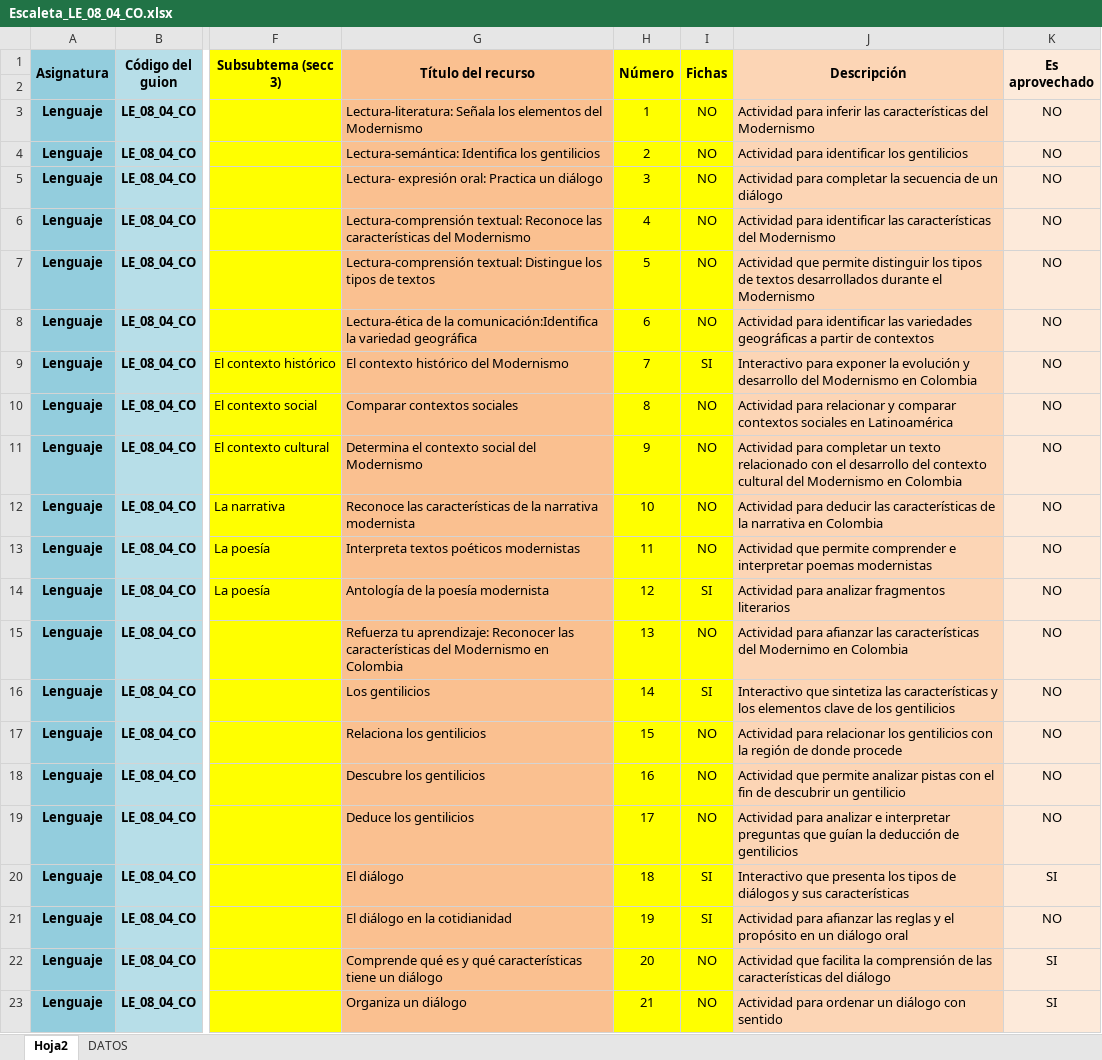
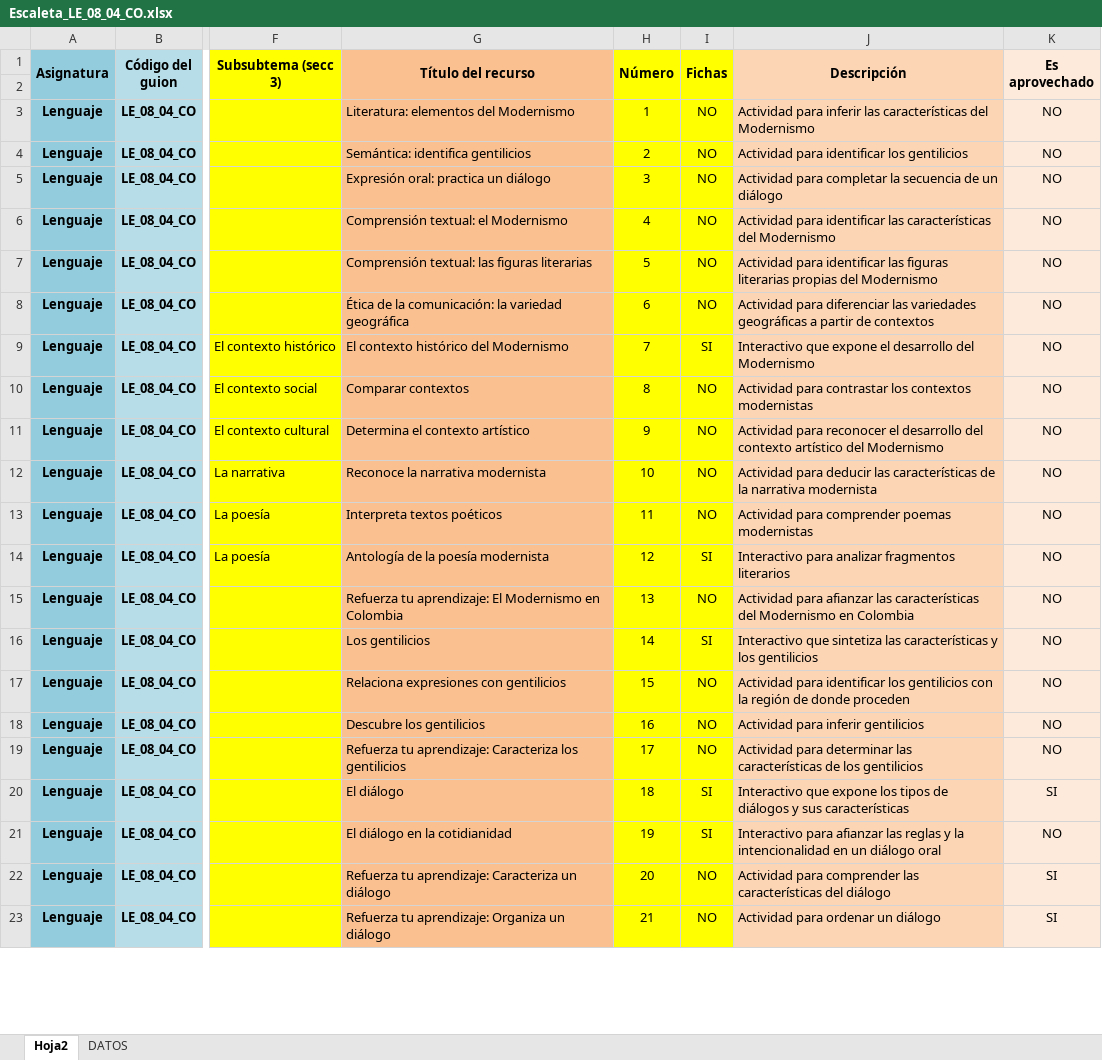
Before and after one commit to AulaPlanetaColombia/Lenguaje, an Excel workbook: fuentes/contenidos/grado08/guion04/Escaleta_LE_08_04_CO.xlsx, sheet Hoja2, drawn as a sheet; only a part is shown, gaps mark what is left out; values as stored, in another font and other column widths than the file's, no borders; the diff covers the shown part only; the diff names each change by its address in the sheet, - before the commit and + after, or states it on an @@ line.

Commit message:
Actualización escaleta guion 4

```diff
--- a/fuentes/contenidos/grado08/guion04/Escaleta_LE_08_04_CO.xlsx (sheet Hoja2)
+++ b/fuentes/contenidos/grado08/guion04/Escaleta_LE_08_04_CO.xlsx (sheet Hoja2)
-G3 (Título del recurso): Lectura-literatura: Señala los elementos del…
+G3 (Título del recurso): Literatura: elementos del…
-G4 (Título del recurso): Lectura-semántica: Identifica los gentilicios
+G4 (Título del recurso): Semántica: identifica gentilicios
-G5 (Título del recurso): Lectura- expresión oral: Practica un diálogo
+G5 (Título del recurso): Expresión oral: practica un diálogo
-G6 (Título del recurso): Lectura-comprensión textual: Reconoce las características del Modernismo
+G6 (Título del recurso): Comprensión textual: el Modernismo
-G7 (Título del recurso): Lectura-comprensión textual: Distingue los tipos de textos
+G7 (Título del recurso): Comprensión textual: las figuras literarias
-J7 (Descripción): Actividad que permite distinguir los tipos de textos desarrollados durante el Modernismo
+J7 (Descripción): Actividad para identificar las figuras literarias propias del Modernismo
-G8 (Título del recurso): Lectura-ética de la comunicación:Identifica la variedad…
+G8 (Título del recurso): Ética de la comunicación: la variedad…
-J8 (Descripción): Actividad para identificar las variedades…
+J8 (Descripción): Actividad para diferenciar las variedades…
-J9 (Descripción): Interactivo para exponer la evolución y desarrollo del Modernismo en Colombia
+J9 (Descripción): Interactivo que expone el desarrollo del Modernismo
-G10 (Título del recurso): Comparar contextos sociales
+G10 (Título del recurso): Comparar contextos
-J10 (Descripción): Actividad para relacionar y comparar contextos sociales en Latinoamérica
+J10 (Descripción): Actividad para contrastar los contextos modernistas
-G11 (Título del recurso): Determina el contexto social del Modernismo
+G11 (Título del recurso): Determina el contexto artístico
-J11 (Descripción): Actividad para completar un texto relacionado con el desarrollo del contexto cultural del Modernismo en Colombia
+J11 (Descripción): Actividad para reconocer el desarrollo del contexto artístico del Modernismo
-G12 (Título del recurso): Reconoce las características de la narrativa modernista
+G12 (Título del recurso): Reconoce la narrativa modernista
-J12 (Descripción): …la narrativa en Colombia
+J12 (Descripción): …la narrativa modernista
-G13 (Título del recurso): Interpreta textos poéticos modernistas
+G13 (Título del recurso): Interpreta textos poéticos
-J13 (Descripción): Actividad que permite comprender e interpretar poemas modernistas
+J13 (Descripción): Actividad para comprender poemas modernistas
-J14 (Descripción): Actividad para analizar…
+J14 (Descripción): Interactivo para analizar…
-G15 (Título del recurso): …tu aprendizaje: Reconocer las características del Modernismo en…
+G15 (Título del recurso): …tu aprendizaje: El Modernismo en…
-J15 (Descripción): …características del Modernimo en Colombia
+J15 (Descripción): …características del Modernismo en Colombia
-J16 (Descripción): …y los elementos clave de los gentilicios
+J16 (Descripción): …y los gentilicios
-G17 (Título del recurso): Relaciona los gentilicios
+G17 (Título del recurso): Relaciona expresiones con gentilicios
-J17 (Descripción): Actividad para relacionar los gentilicios con la región de donde procede
+J17 (Descripción): Actividad para identificar los gentilicios con la región de donde proceden
-J18 (Descripción): Actividad que permite analizar pistas con el fin de descubrir un gentilicio
+J18 (Descripción): Actividad para inferir gentilicios
-G19 (Título del recurso): Deduce los gentilicios
+G19 (Título del recurso): Refuerza tu aprendizaje: Caracteriza los gentilicios
-J19 (Descripción): Actividad para analizar e interpretar preguntas que guían la deducción de gentilicios
+J19 (Descripción): Actividad para determinar las características de los gentilicios
-J20 (Descripción): Interactivo que presenta los tipos…
+J20 (Descripción): Interactivo que expone los tipos…
-J21 (Descripción): Actividad para afianzar las reglas y el propósito en un…
+J21 (Descripción): Interactivo para afianzar las reglas y la intencionalidad en un…
-G22 (Título del recurso): Comprende qué es y qué características tiene un diálogo
+G22 (Título del recurso): Refuerza tu aprendizaje: Caracteriza un diálogo
-J22 (Descripción): Actividad que facilita la comprensión de las características…
+J22 (Descripción): Actividad para comprender las características…
-G23 (Título del recurso): Organiza un diálogo
+G23 (Título del recurso): Refuerza tu aprendizaje: Organiza un diálogo
-J23 (Descripción): Actividad para ordenar un diálogo con sentido
+J23 (Descripción): Actividad para ordenar un diálogo
```
Also changed, not shown: 29 edited cells elsewhere in this sheet.
